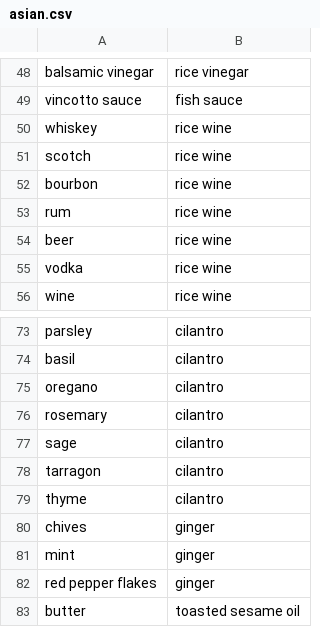
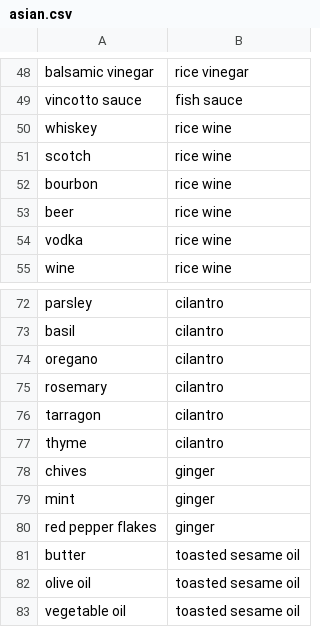
Before and after one commit to nevilgeorge-zz/recipe_project, a CSV file: asian.csv, drawn as a sheet; only a part is shown, gaps mark what is left out; the shorter side is filled out with more unchanged rows; the diff names each change by its address in the sheet, - before the commit and + after, or states it on an @@ line.

Commit message:
Removed rum and sage from asian.csv and italian.csv

```diff
--- a/asian.csv
+++ b/asian.csv
-row 53: rum | rice wine
-row 77: sage | cilantro
```
Also changed, not shown: italian.csv.
